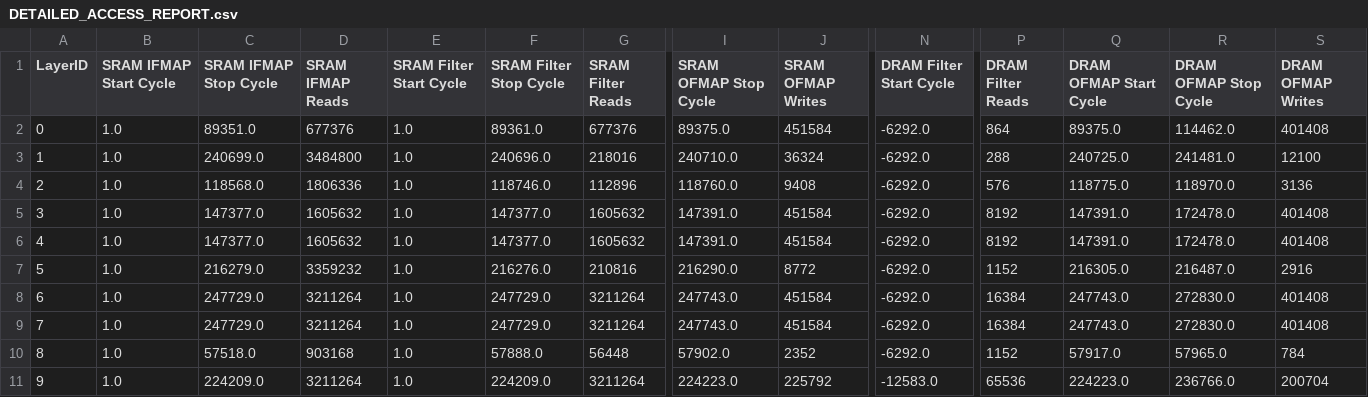
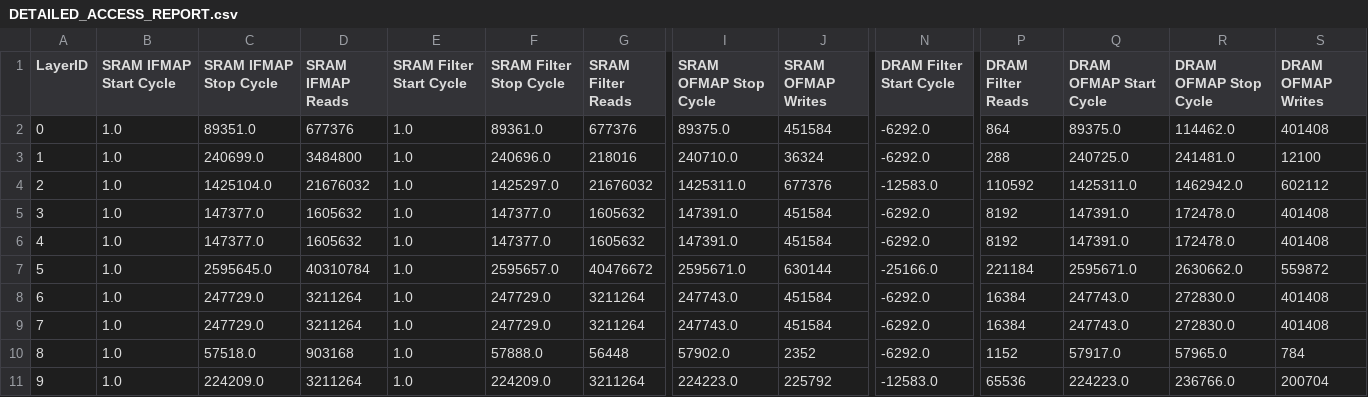
Before and after one commit to abhiramv08/scale-sim-v2, a CSV file: run_output/abhiramnet_config_4_os/DETAILED_ACCESS_REPORT.csv, drawn as a sheet; only a part is shown, gaps mark what is left out; the diff covers the shown part only; the diff names each change by its address in the sheet, - before the commit and + after, or states it on an @@ line.

Commit message:
Final runs for abhiramnet

```diff
--- a/run_output/abhiramnet_config_4_os/DETAILED_ACCESS_REPORT.csv
+++ b/run_output/abhiramnet_config_4_os/DETAILED_ACCESS_REPORT.csv
-C4 (SRAM IFMAP Stop Cycle): 118568.0
+C4 (SRAM IFMAP Stop Cycle): 1425104.0
-D4 (SRAM IFMAP Reads): 1806336
+D4 (SRAM IFMAP Reads): 21676032
-F4 (SRAM Filter Stop Cycle): 118746.0
+F4 (SRAM Filter Stop Cycle): 1425297.0
-G4 (SRAM Filter Reads): 112896
+G4 (SRAM Filter Reads): 21676032
-I4 (SRAM OFMAP Stop Cycle): 118760.0
+I4 (SRAM OFMAP Stop Cycle): 1425311.0
-J4 (SRAM OFMAP Writes): 9408
+J4 (SRAM OFMAP Writes): 677376
-N4 (DRAM Filter Start Cycle): -6292.0
+N4 (DRAM Filter Start Cycle): -12583.0
-P4 (DRAM Filter Reads): 576
+P4 (DRAM Filter Reads): 110592
-Q4 (DRAM OFMAP Start Cycle): 118775.0
+Q4 (DRAM OFMAP Start Cycle): 1425311.0
-R4 (DRAM OFMAP Stop Cycle): 118970.0
+R4 (DRAM OFMAP Stop Cycle): 1462942.0
-S4 (DRAM OFMAP Writes): 3136
+S4 (DRAM OFMAP Writes): 602112
-C7 (SRAM IFMAP Stop Cycle): 216279.0
+C7 (SRAM IFMAP Stop Cycle): 2595645.0
-D7 (SRAM IFMAP Reads): 3359232
+D7 (SRAM IFMAP Reads): 40310784
-F7 (SRAM Filter Stop Cycle): 216276.0
+F7 (SRAM Filter Stop Cycle): 2595657.0
-G7 (SRAM Filter Reads): 210816
+G7 (SRAM Filter Reads): 40476672
-I7 (SRAM OFMAP Stop Cycle): 216290.0
+I7 (SRAM OFMAP Stop Cycle): 2595671.0
-J7 (SRAM OFMAP Writes): 8772
+J7 (SRAM OFMAP Writes): 630144
-N7 (DRAM Filter Start Cycle): -6292.0
+N7 (DRAM Filter Start Cycle): -25166.0
-P7 (DRAM Filter Reads): 1152
+P7 (DRAM Filter Reads): 221184
-Q7 (DRAM OFMAP Start Cycle): 216305.0
+Q7 (DRAM OFMAP Start Cycle): 2595671.0
-R7 (DRAM OFMAP Stop Cycle): 216487.0
+R7 (DRAM OFMAP Stop Cycle): 2630662.0
-S7 (DRAM OFMAP Writes): 2916
+S7 (DRAM OFMAP Writes): 559872
```
Also changed, not shown: 121 edited cells elsewhere in this file, run_output/abhiramnet_config_4_os/BANDWIDTH_REPORT.csv, run_output/abhiramnet_config_4_os/COMPUTE_REPORT.csv, 5 other files.
